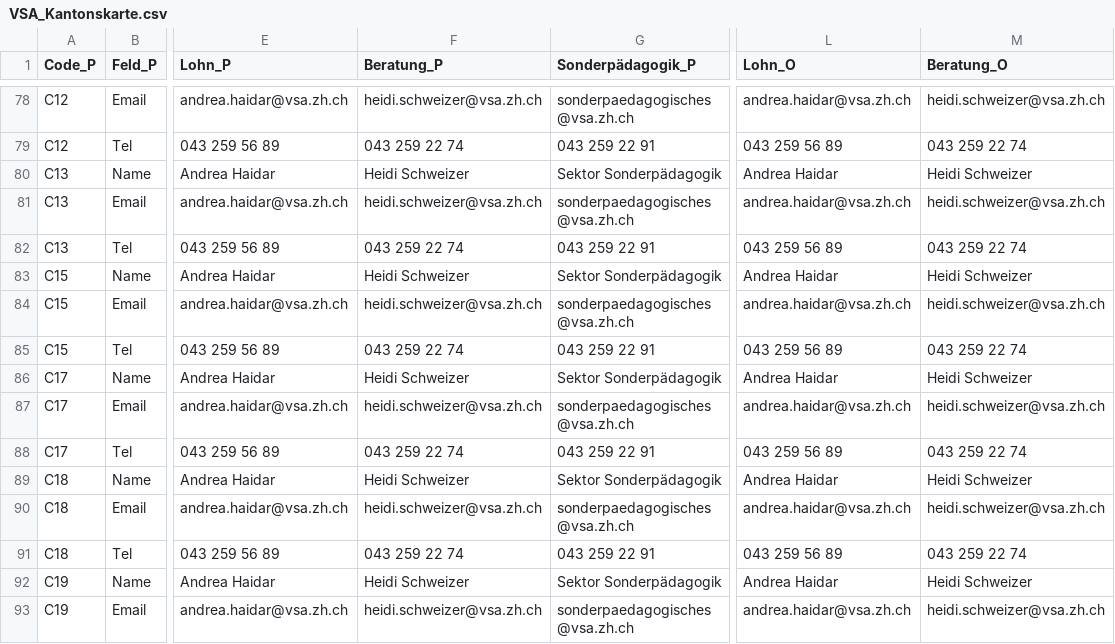
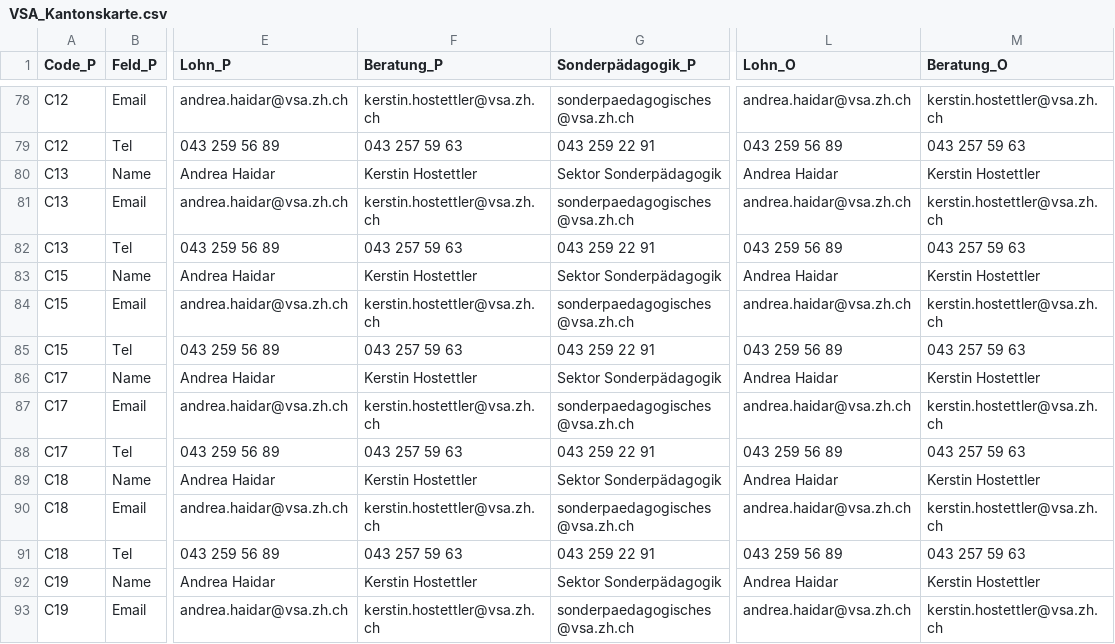
Before and after one commit to statistikZH/Visualisierung_VSAKarte, a CSV file: Data/VSA_Kantonskarte.csv, drawn as a sheet; only a part is shown, gaps mark what is left out; the diff covers the shown part only; the diff names each change by its address in the sheet, - before the commit and + after, or states it on an @@ line.

```diff
--- a/Data/VSA_Kantonskarte.csv
+++ b/Data/VSA_Kantonskarte.csv
-F78 (Beratung_P): heidi.schweizer@vsa.zh.ch
+F78 (Beratung_P): kerstin.hostettler@vsa.zh.ch
-M78 (Beratung_O): heidi.schweizer@vsa.zh.ch
+M78 (Beratung_O): kerstin.hostettler@vsa.zh.ch
-F79 (Beratung_P): 043 259 22 74
+F79 (Beratung_P): 043 257 59 63
-M79 (Beratung_O): 043 259 22 74
+M79 (Beratung_O): 043 257 59 63
-F80 (Beratung_P): Heidi Schweizer
+F80 (Beratung_P): Kerstin Hostettler
-M80 (Beratung_O): Heidi Schweizer
+M80 (Beratung_O): Kerstin Hostettler
-F81 (Beratung_P): heidi.schweizer@vsa.zh.ch
+F81 (Beratung_P): kerstin.hostettler@vsa.zh.ch
-M81 (Beratung_O): heidi.schweizer@vsa.zh.ch
+M81 (Beratung_O): kerstin.hostettler@vsa.zh.ch
-F82 (Beratung_P): 043 259 22 74
+F82 (Beratung_P): 043 257 59 63
-M82 (Beratung_O): 043 259 22 74
+M82 (Beratung_O): 043 257 59 63
-F83 (Beratung_P): Heidi Schweizer
+F83 (Beratung_P): Kerstin Hostettler
-M83 (Beratung_O): Heidi Schweizer
+M83 (Beratung_O): Kerstin Hostettler
-F84 (Beratung_P): heidi.schweizer@vsa.zh.ch
+F84 (Beratung_P): kerstin.hostettler@vsa.zh.ch
-M84 (Beratung_O): heidi.schweizer@vsa.zh.ch
+M84 (Beratung_O): kerstin.hostettler@vsa.zh.ch
-F85 (Beratung_P): 043 259 22 74
+F85 (Beratung_P): 043 257 59 63
-M85 (Beratung_O): 043 259 22 74
+M85 (Beratung_O): 043 257 59 63
-F86 (Beratung_P): Heidi Schweizer
+F86 (Beratung_P): Kerstin Hostettler
-M86 (Beratung_O): Heidi Schweizer
+M86 (Beratung_O): Kerstin Hostettler
-F87 (Beratung_P): heidi.schweizer@vsa.zh.ch
+F87 (Beratung_P): kerstin.hostettler@vsa.zh.ch
-M87 (Beratung_O): heidi.schweizer@vsa.zh.ch
+M87 (Beratung_O): kerstin.hostettler@vsa.zh.ch
-F88 (Beratung_P): 043 259 22 74
+F88 (Beratung_P): 043 257 59 63
-M88 (Beratung_O): 043 259 22 74
+M88 (Beratung_O): 043 257 59 63
-F89 (Beratung_P): Heidi Schweizer
+F89 (Beratung_P): Kerstin Hostettler
-M89 (Beratung_O): Heidi Schweizer
+M89 (Beratung_O): Kerstin Hostettler
-F90 (Beratung_P): heidi.schweizer@vsa.zh.ch
+F90 (Beratung_P): kerstin.hostettler@vsa.zh.ch
-M90 (Beratung_O): heidi.schweizer@vsa.zh.ch
+M90 (Beratung_O): kerstin.hostettler@vsa.zh.ch
-F91 (Beratung_P): 043 259 22 74
+F91 (Beratung_P): 043 257 59 63
-M91 (Beratung_O): 043 259 22 74
+M91 (Beratung_O): 043 257 59 63
-F92 (Beratung_P): Heidi Schweizer
+F92 (Beratung_P): Kerstin Hostettler
-M92 (Beratung_O): Heidi Schweizer
+M92 (Beratung_O): Kerstin Hostettler
-F93 (Beratung_P): heidi.schweizer@vsa.zh.ch
+F93 (Beratung_P): kerstin.hostettler@vsa.zh.ch
-M93 (Beratung_O): heidi.schweizer@vsa.zh.ch
+M93 (Beratung_O): kerstin.hostettler@vsa.zh.ch
```
Also changed, not shown: 40 edited cells elsewhere in this file.
